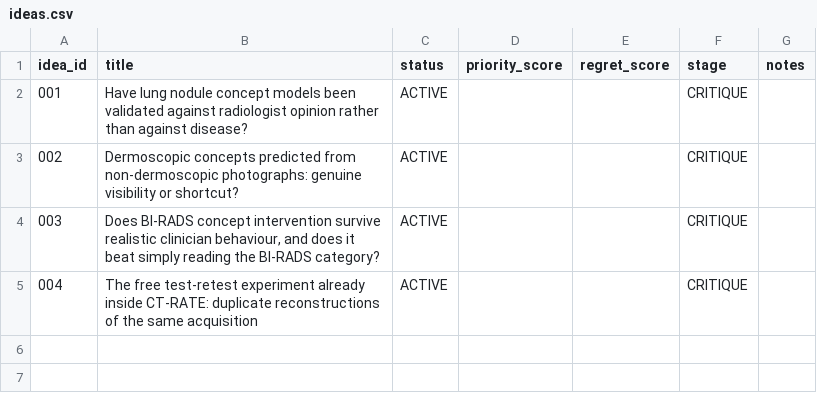
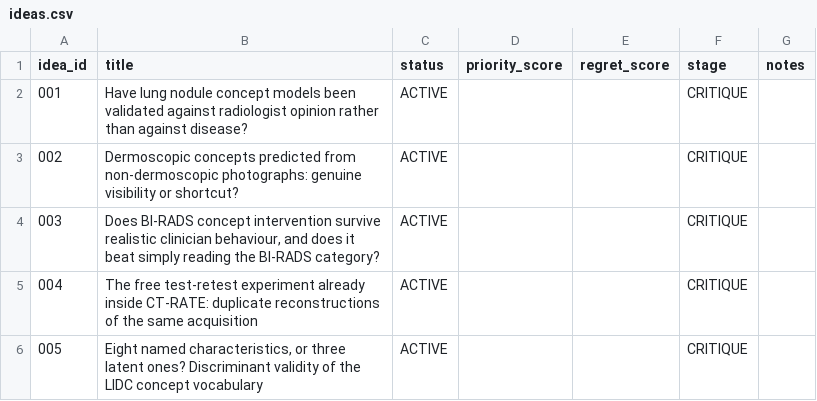
Before and after one commit to Moroseui/concept-research-scout, a CSV file: portfolio/ideas.csv, drawn as a sheet; the diff names each change by its address in the sheet, - before the commit and + after, or states it on an @@ line.

Commit message:
shortlist C3: LIDC concept discriminant validity

```diff
--- a/portfolio/ideas.csv
+++ b/portfolio/ideas.csv
+row 6: 005 | Eight named characteristics, or three latent ones? Discriminant validity of the LIDC concept vocabulary | ACTIVE |  |  | CRITIQUE
```
Also changed, not shown: 3 other files.
